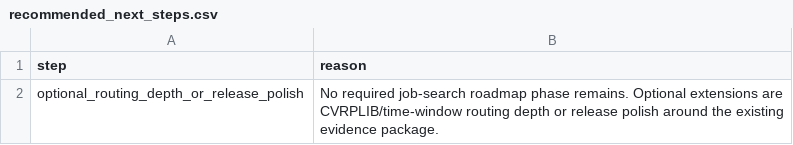
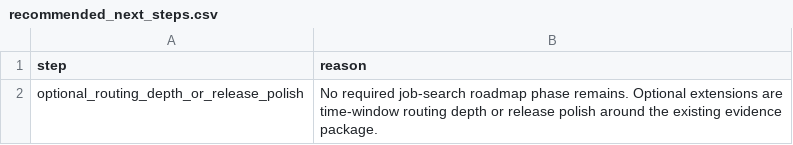
Before and after one commit to OrrinChen/LLM_heuristic, a CSV file: reports/tables/recommended_next_steps.csv, drawn as a sheet.

```diff
--- a/reports/tables/recommended_next_steps.csv
+++ b/reports/tables/recommended_next_steps.csv
@@ -1,2 +1,2 @@
 step,reason
-optional_routing_depth_or_release_polish,No required job-search roadmap phase remains. Optional extensions are CVRPLIB/time-window routing depth or release polish around the existing evidence package.
+optional_routing_depth_or_release_polish,No required job-search roadmap phase remains. Optional extensions are time-window routing depth or release polish around the existing evidence package.
```
Also changed, not shown: reports/tables/failure_taxonomy_v2.csv, reports/tables/routing_external_generalization.csv, 24 other files.
